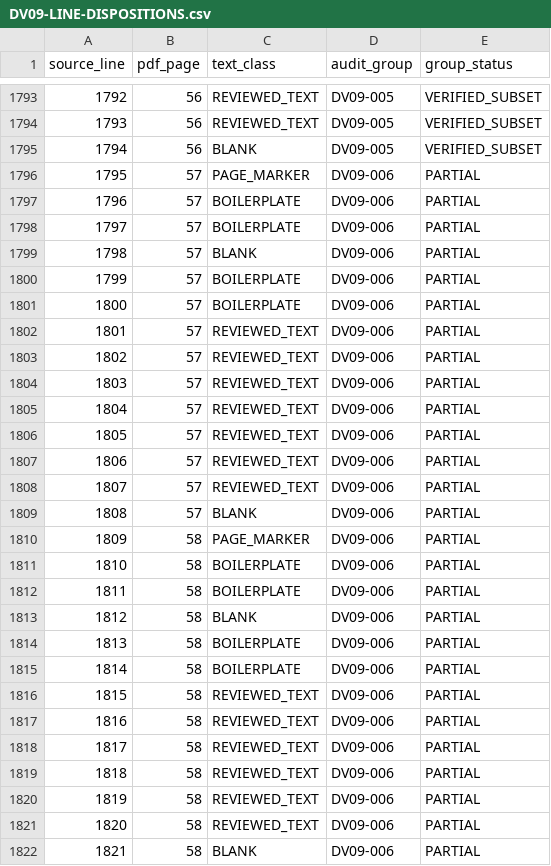
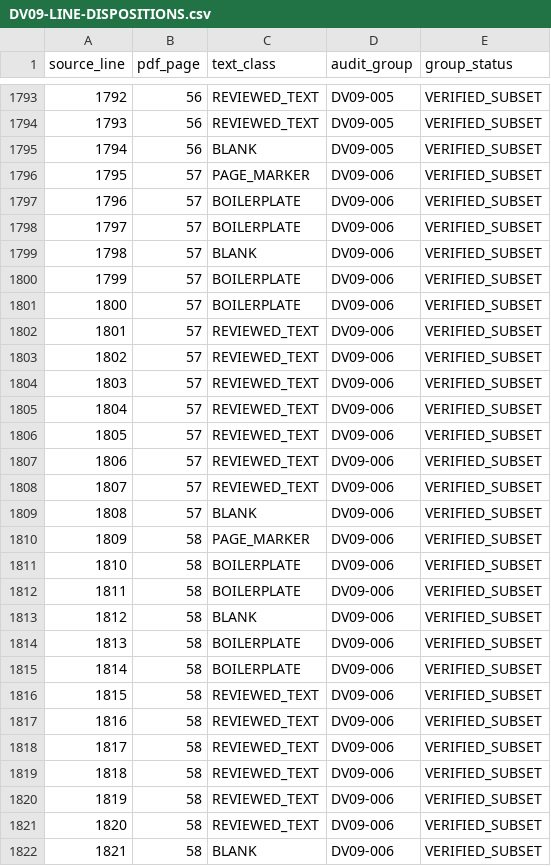
Before and after one commit to siPyt/BatchLive, a CSV file: DV09-LINE-DISPOSITIONS.csv, drawn as a sheet; only a part is shown, gaps mark what is left out; the diff covers the shown part only.

```diff
--- a/DV09-LINE-DISPOSITIONS.csv
+++ b/DV09-LINE-DISPOSITIONS.csv
@@ -1795,28 +1795,28 @@ source_line,pdf_page,text_class,audit_group,group_status
 1794,56,BLANK,DV09-005,VERIFIED_SUBSET
-1795,57,PAGE_MARKER,DV09-006,PARTIAL
-1796,57,BOILERPLATE,DV09-006,PARTIAL
-1797,57,BOILERPLATE,DV09-006,PARTIAL
-1798,57,BLANK,DV09-006,PARTIAL
-1799,57,BOILERPLATE,DV09-006,PARTIAL
-1800,57,BOILERPLATE,DV09-006,PARTIAL
-1801,57,REVIEWED_TEXT,DV09-006,PARTIAL
-1802,57,REVIEWED_TEXT,DV09-006,PARTIAL
-1803,57,REVIEWED_TEXT,DV09-006,PARTIAL
-1804,57,REVIEWED_TEXT,DV09-006,PARTIAL
-1805,57,REVIEWED_TEXT,DV09-006,PARTIAL
-1806,57,REVIEWED_TEXT,DV09-006,PARTIAL
-1807,57,REVIEWED_TEXT,DV09-006,PARTIAL
-1808,57,BLANK,DV09-006,PARTIAL
-1809,58,PAGE_MARKER,DV09-006,PARTIAL
-1810,58,BOILERPLATE,DV09-006,PARTIAL
-1811,58,BOILERPLATE,DV09-006,PARTIAL
-1812,58,BLANK,DV09-006,PARTIAL
-1813,58,BOILERPLATE,DV09-006,PARTIAL
-1814,58,BOILERPLATE,DV09-006,PARTIAL
-1815,58,REVIEWED_TEXT,DV09-006,PARTIAL
-1816,58,REVIEWED_TEXT,DV09-006,PARTIAL
-1817,58,REVIEWED_TEXT,DV09-006,PARTIAL
-1818,58,REVIEWED_TEXT,DV09-006,PARTIAL
-1819,58,REVIEWED_TEXT,DV09-006,PARTIAL
-1820,58,REVIEWED_TEXT,DV09-006,PARTIAL
-1821,58,BLANK,DV09-006,PARTIAL
+1795,57,PAGE_MARKER,DV09-006,VERIFIED_SUBSET
+1796,57,BOILERPLATE,DV09-006,VERIFIED_SUBSET
+1797,57,BOILERPLATE,DV09-006,VERIFIED_SUBSET
+1798,57,BLANK,DV09-006,VERIFIED_SUBSET
+1799,57,BOILERPLATE,DV09-006,VERIFIED_SUBSET
+1800,57,BOILERPLATE,DV09-006,VERIFIED_SUBSET
+1801,57,REVIEWED_TEXT,DV09-006,VERIFIED_SUBSET
+1802,57,REVIEWED_TEXT,DV09-006,VERIFIED_SUBSET
+1803,57,REVIEWED_TEXT,DV09-006,VERIFIED_SUBSET
+1804,57,REVIEWED_TEXT,DV09-006,VERIFIED_SUBSET
+1805,57,REVIEWED_TEXT,DV09-006,VERIFIED_SUBSET
+1806,57,REVIEWED_TEXT,DV09-006,VERIFIED_SUBSET
+1807,57,REVIEWED_TEXT,DV09-006,VERIFIED_SUBSET
+1808,57,BLANK,DV09-006,VERIFIED_SUBSET
+1809,58,PAGE_MARKER,DV09-006,VERIFIED_SUBSET
+1810,58,BOILERPLATE,DV09-006,VERIFIED_SUBSET
+1811,58,BOILERPLATE,DV09-006,VERIFIED_SUBSET
+1812,58,BLANK,DV09-006,VERIFIED_SUBSET
+1813,58,BOILERPLATE,DV09-006,VERIFIED_SUBSET
+1814,58,BOILERPLATE,DV09-006,VERIFIED_SUBSET
+1815,58,REVIEWED_TEXT,DV09-006,VERIFIED_SUBSET
+1816,58,REVIEWED_TEXT,DV09-006,VERIFIED_SUBSET
+1817,58,REVIEWED_TEXT,DV09-006,VERIFIED_SUBSET
+1818,58,REVIEWED_TEXT,DV09-006,VERIFIED_SUBSET
+1819,58,REVIEWED_TEXT,DV09-006,VERIFIED_SUBSET
+1820,58,REVIEWED_TEXT,DV09-006,VERIFIED_SUBSET
+1821,58,BLANK,DV09-006,VERIFIED_SUBSET
```
Also changed, not shown: 15 edited cells elsewhere in this file, 12 other files.
